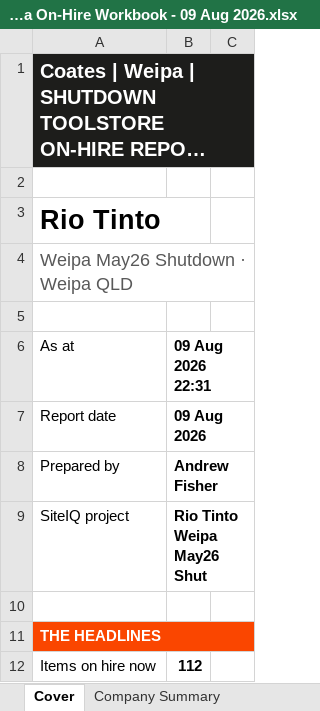
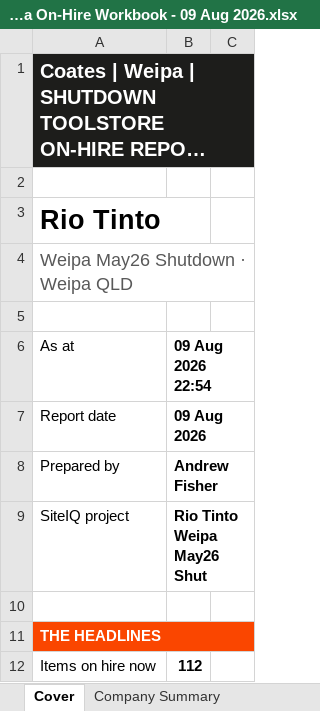
Before and after one commit to tatts29-svg/fish, an Excel workbook: 01_Reporting_Suite/Jobs/Rio_Weipa/Reports/2026-08-09/Weipa On-Hire Workbook - 09 Aug 2026.xlsx, sheet Cover, drawn as a sheet; only a part is shown; long unchanged cells end in …; values as stored, in another font and other column widths than the file's, no borders; the diff names each change by its address in the sheet, - before the commit and + after, or states it on an @@ line.

```diff
--- a/01_Reporting_Suite/Jobs/Rio_Weipa/Reports/2026-08-09/Weipa On-Hire Workbook - 09 Aug 2026.xlsx (sheet Cover)
+++ b/01_Reporting_Suite/Jobs/Rio_Weipa/Reports/2026-08-09/Weipa On-Hire Workbook - 09 Aug 2026.xlsx (sheet Cover)
-B6: 09 Aug 2026 22:31
+B6: 09 Aug 2026 22:54
```
Also changed, not shown: 01_Reporting_Suite/Jobs/Rio_Weipa/Weipa_Onhire_Workbook_LATEST.xlsx, 20 other files.
